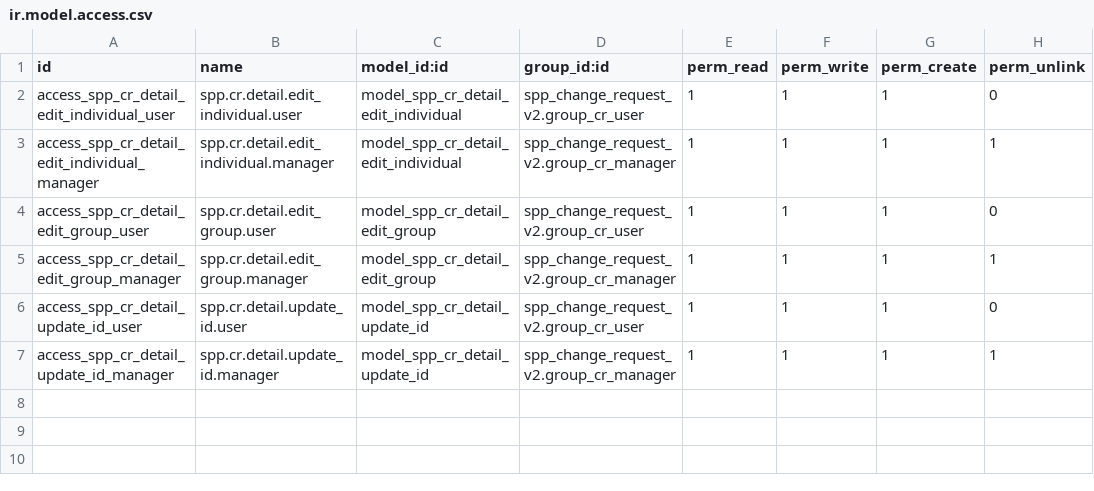
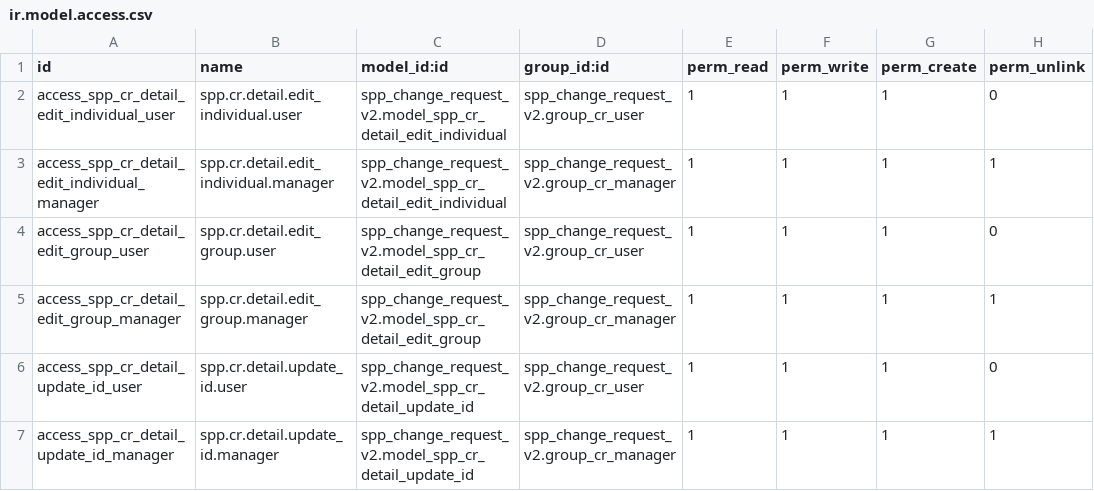
Before and after one commit to OpenSPP/OpenSPP2, a CSV file: spp_cr_types_base/security/ir.model.access.csv, drawn as a sheet.

Commit message:
fix(spp_cr_types_advanced,spp_cr_types_base): qualify cross-module model refs in access CSV
The ir.model.access.csv files referenced detail models from
spp_change_request_v2 without the module prefix, causing
"No matching record found for external id" errors during
fresh installation (e.g. MIS demo). Add spp_change_request_v2.
prefix to all model_id:id references.

```diff
--- a/spp_cr_types_base/security/ir.model.access.csv
+++ b/spp_cr_types_base/security/ir.model.access.csv
@@ -1,7 +1,7 @@
 id,name,model_id:id,group_id:id,perm_read,perm_write,perm_create,perm_unlink
-access_spp_cr_detail_edit_individual_user,spp.cr.detail.edit_individual.user,model_spp_cr_detail_edit_individual,spp_change_request_v2.group_cr_user,1,1,1,0
-access_spp_cr_detail_edit_individual_manager,spp.cr.detail.edit_individual.manager,model_spp_cr_detail_edit_individual,spp_change_request_v2.group_cr_manager,1,1,1,1
-access_spp_cr_detail_edit_group_user,spp.cr.detail.edit_group.user,model_spp_cr_detail_edit_group,spp_change_request_v2.group_cr_user,1,1,1,0
-access_spp_cr_detail_edit_group_manager,spp.cr.detail.edit_group.manager,model_spp_cr_detail_edit_group,spp_change_request_v2.group_cr_manager,1,1,1,1
-access_spp_cr_detail_update_id_user,spp.cr.detail.update_id.user,model_spp_cr_detail_update_id,spp_change_request_v2.group_cr_user,1,1,1,0
-access_spp_cr_detail_update_id_manager,spp.cr.detail.update_id.manager,model_spp_cr_detail_update_id,spp_change_request_v2.group_cr_manager,1,1,1,1
+access_spp_cr_detail_edit_individual_user,spp.cr.detail.edit_individual.user,spp_change_request_v2.model_spp_cr_detail_edit_individual,spp_change_request_v2.group_cr_user,1,1,1,0
+access_spp_cr_detail_edit_individual_manager,spp.cr.detail.edit_individual.manager,spp_change_request_v2.model_spp_cr_detail_edit_individual,spp_change_request_v2.group_cr_manager,1,1,1,1
+access_spp_cr_detail_edit_group_user,spp.cr.detail.edit_group.user,spp_change_request_v2.model_spp_cr_detail_edit_group,spp_change_request_v2.group_cr_user,1,1,1,0
+access_spp_cr_detail_edit_group_manager,spp.cr.detail.edit_group.manager,spp_change_request_v2.model_spp_cr_detail_edit_group,spp_change_request_v2.group_cr_manager,1,1,1,1
+access_spp_cr_detail_update_id_user,spp.cr.detail.update_id.user,spp_change_request_v2.model_spp_cr_detail_update_id,spp_change_request_v2.group_cr_user,1,1,1,0
+access_spp_cr_detail_update_id_manager,spp.cr.detail.update_id.manager,spp_change_request_v2.model_spp_cr_detail_update_id,spp_change_request_v2.group_cr_manager,1,1,1,1
```
Also changed, not shown: spp_cr_types_advanced/security/ir.model.access.csv.
